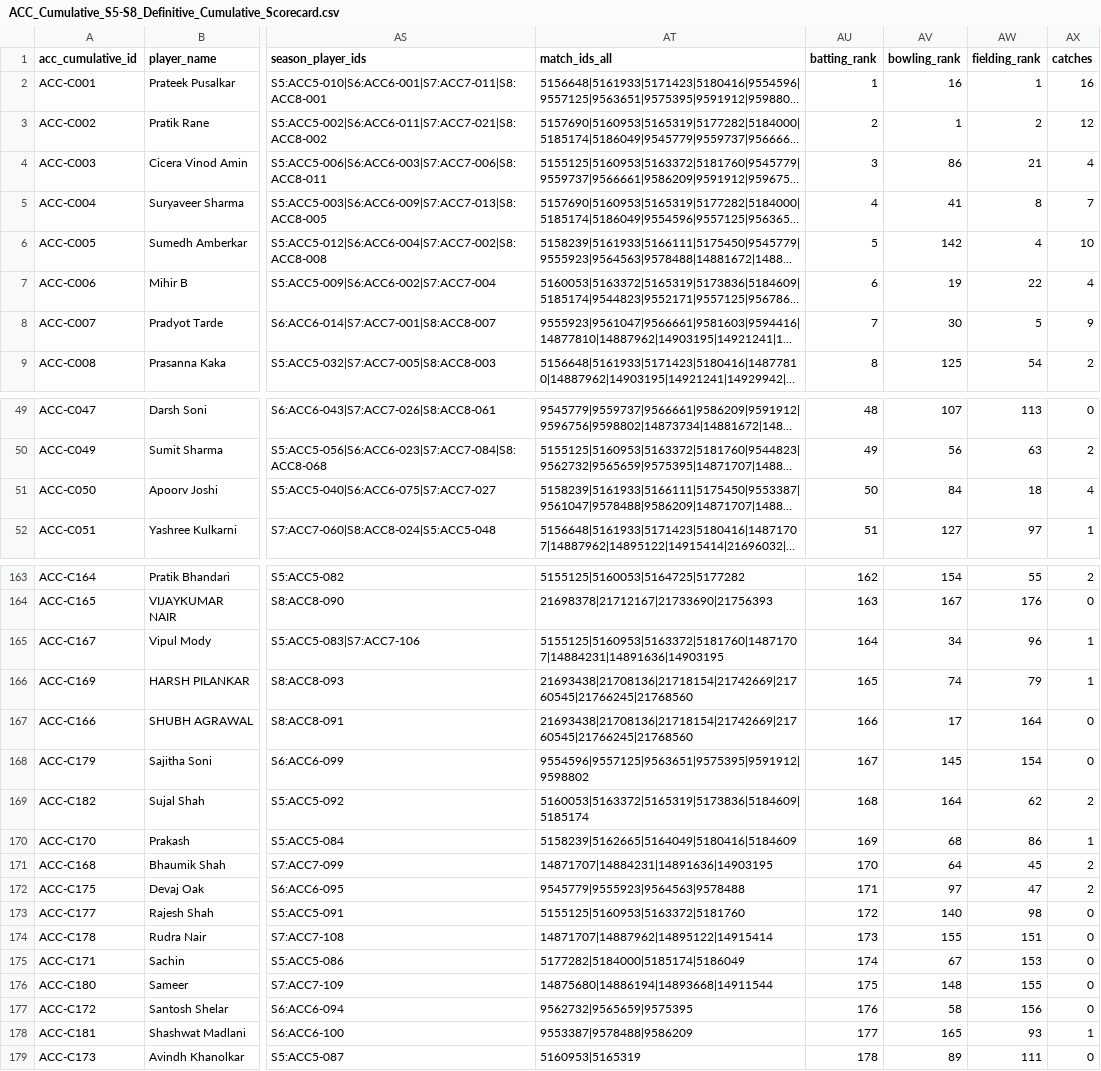
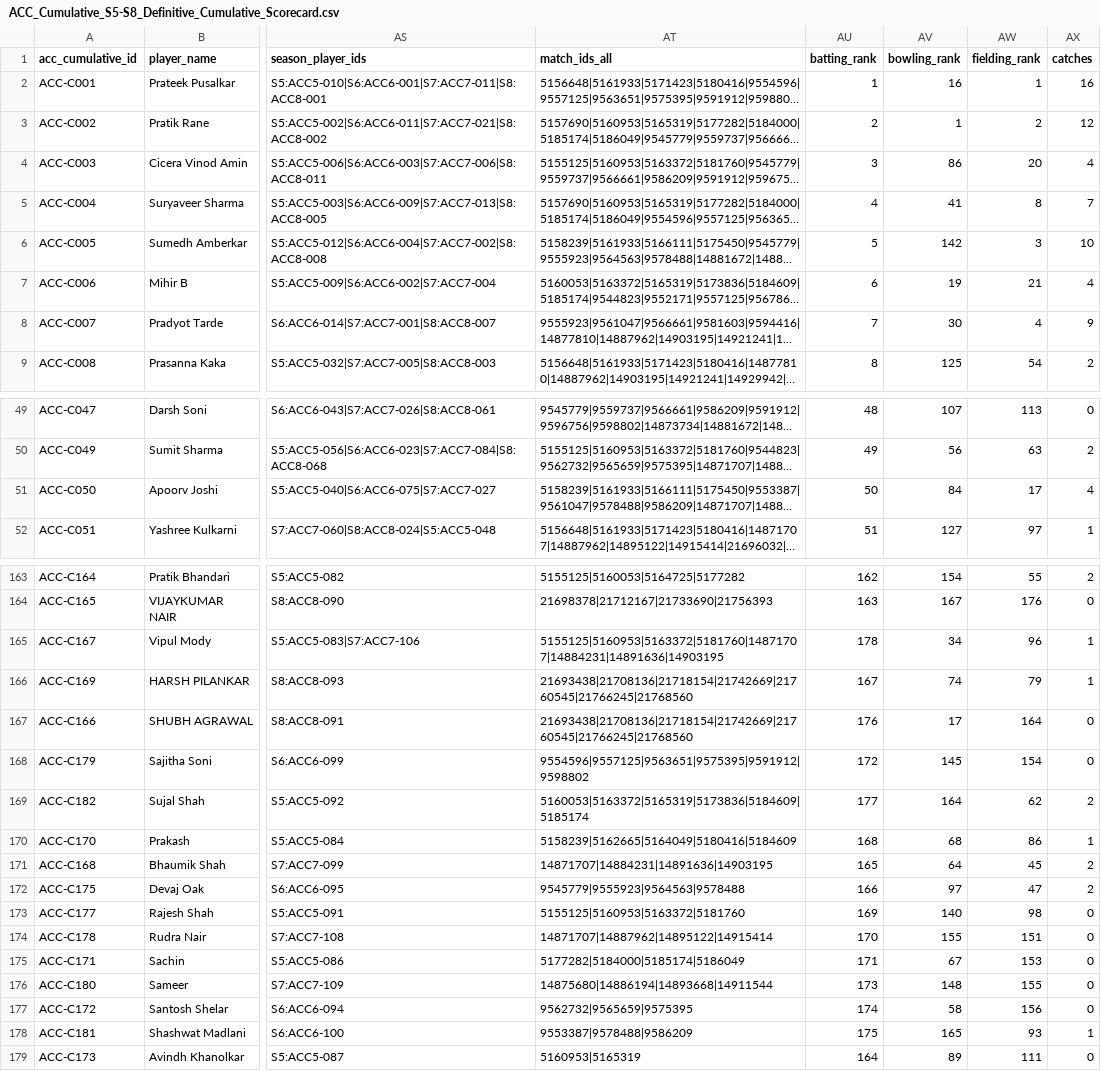
Before and after one commit to vihaankulkarni29/ACC-STATS, a CSV file: ACC_Cumulative_S5-S8_Definitive_Cumulative_Scorecard.csv, drawn as a sheet; only a part is shown, gaps mark what is left out; long unchanged cells end in …; the diff covers the shown part only; the diff names each change by its address in the sheet, - before the commit and + after, or states it on an @@ line.

Commit message:
Add rank footnote and make fielding rank catches-first

```diff
--- a/ACC_Cumulative_S5-S8_Definitive_Cumulative_Scorecard.csv
+++ b/ACC_Cumulative_S5-S8_Definitive_Cumulative_Scorecard.csv
-AW4 (fielding_rank): 21
+AW4 (fielding_rank): 20
-AW6 (fielding_rank): 4
+AW6 (fielding_rank): 3
-AW7 (fielding_rank): 22
+AW7 (fielding_rank): 21
-AW8 (fielding_rank): 5
+AW8 (fielding_rank): 4
-AW51 (fielding_rank): 18
+AW51 (fielding_rank): 17
-AU165 (batting_rank): 164
+AU165 (batting_rank): 178
-AU166 (batting_rank): 165
+AU166 (batting_rank): 167
-AU167 (batting_rank): 166
+AU167 (batting_rank): 176
-AU168 (batting_rank): 167
+AU168 (batting_rank): 172
-AU169 (batting_rank): 168
+AU169 (batting_rank): 177
-AU170 (batting_rank): 169
+AU170 (batting_rank): 168
-AU171 (batting_rank): 170
+AU171 (batting_rank): 165
-AU172 (batting_rank): 171
+AU172 (batting_rank): 166
-AU173 (batting_rank): 172
+AU173 (batting_rank): 169
-AU174 (batting_rank): 173
+AU174 (batting_rank): 170
-AU175 (batting_rank): 174
+AU175 (batting_rank): 171
-AU176 (batting_rank): 175
+AU176 (batting_rank): 173
-AU177 (batting_rank): 176
+AU177 (batting_rank): 174
-AU178 (batting_rank): 177
+AU178 (batting_rank): 175
-AU179 (batting_rank): 178
+AU179 (batting_rank): 164
```
Also changed, not shown: 15 edited cells elsewhere in this file, 2 other files.
